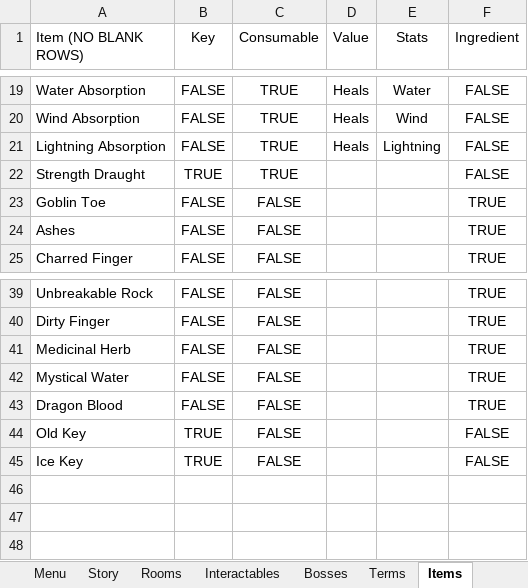
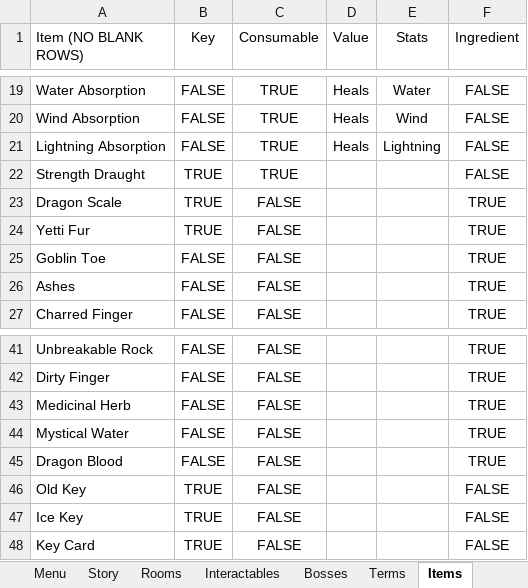
Before and after one commit to danielnavarro831/Spell_Caster, an Excel workbook: Spell_Caster_Strings.xlsx, sheet Items, drawn as a sheet; only a part is shown, gaps mark what is left out; values as stored, in another font and other column widths than the file's, no borders; charts and pictures not drawn; the diff names each change by its address in the sheet, - before the commit and + after, or states it on an @@ line.

```diff
--- a/Spell_Caster_Strings.xlsx (sheet Items)
+++ b/Spell_Caster_Strings.xlsx (sheet Items)
+row 23: Dragon Scale | TRUE | FALSE |  |  | TRUE
+row 24: Yetti Fur | TRUE | FALSE |  |  | TRUE
+row 48: Key Card | TRUE | FALSE |  |  | FALSE
```
Also changed, not shown: sheet Story, sheet Rooms, sheet Interactables, sheet Bosses, sheet Menu, 8 other files.
